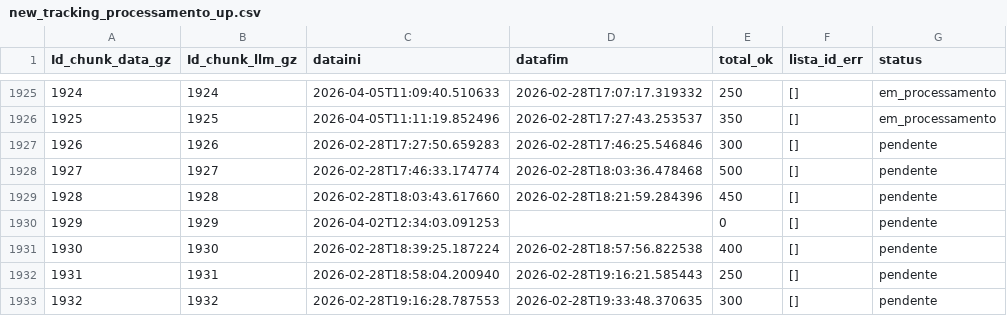
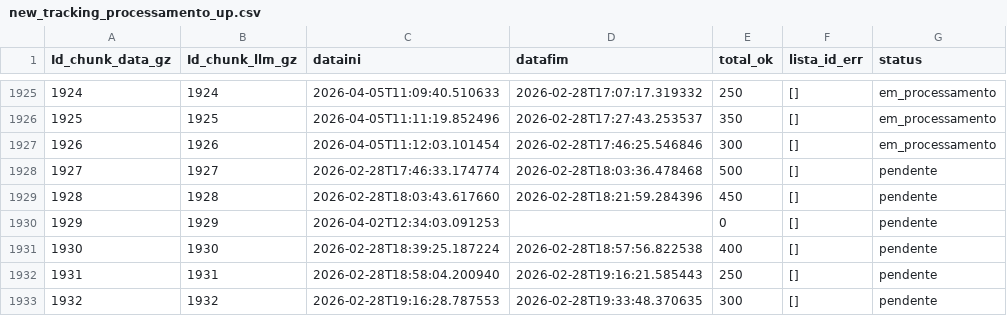
Before and after one commit to carlex22/PARA3, a CSV file: new_tracking_processamento_up.csv, drawn as a sheet; only a part is shown, gaps mark what is left out.

Commit message:
🔒 LOCK chunk 1926

```diff
--- a/new_tracking_processamento_up.csv
+++ b/new_tracking_processamento_up.csv
@@ -1926,3 +1926,3 @@ Id_chunk_data_gz,Id_chunk_llm_gz,dataini,datafim,total_ok,lista_id_err,status
 1925,1925,2026-04-05T11:11:19.852496,2026-02-28T17:27:43.253537,350,[],em_processamento
-1926,1926,2026-02-28T17:27:50.659283,2026-02-28T17:46:25.546846,300,[],pendente
+1926,1926,2026-04-05T11:12:03.101454,2026-02-28T17:46:25.546846,300,[],em_processamento
 1927,1927,2026-02-28T17:46:33.174774,2026-02-28T18:03:36.478468,500,[],pendente
```
